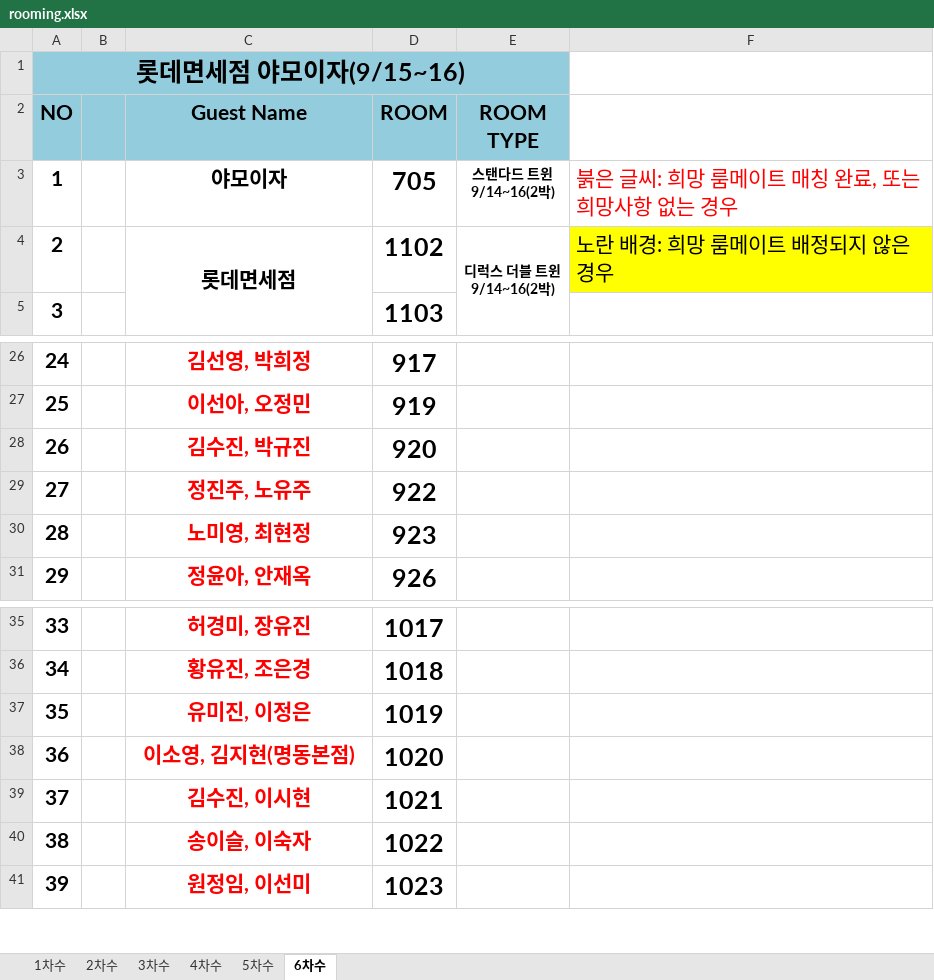
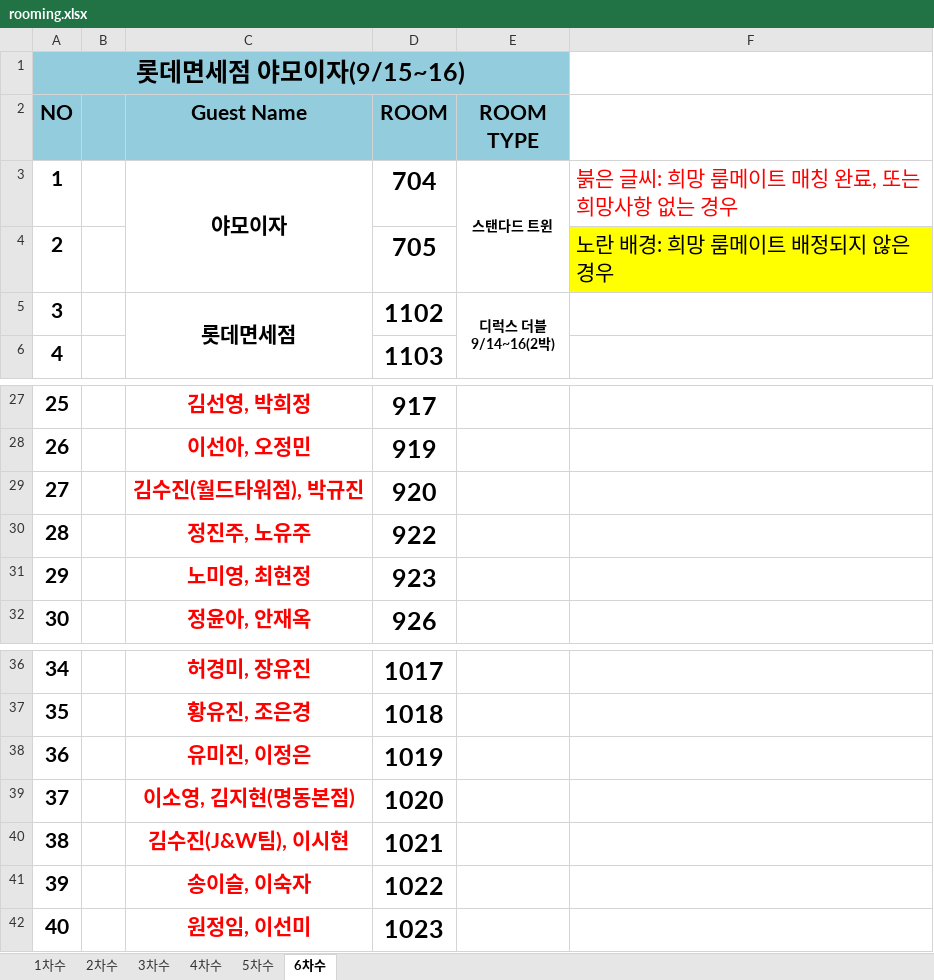
Before and after one commit to HOVERICK/LDF-workshop, an Excel workbook: data/rooming.xlsx, sheet 6차수, drawn as a sheet; only a part is shown, gaps mark what is left out; values as stored, in another font and other column widths than the file's, no borders; addresses are those after the commit; ↵ is a line break in a cell; the diff names each change by its address in the sheet, - before the commit and + after, or states it on an @@ line.

```diff
--- a/data/rooming.xlsx (sheet 6차수)
+++ b/data/rooming.xlsx (sheet 6차수)
+C3:C4 merged
-D3 (ROOM): 705
+D3 (ROOM): 704
-E3 (ROOM TYPE): 스탠다드 트윈 ↵ 9/14~16(2박)
+E3 (ROOM TYPE): 스탠다드 트윈
+E3:E4 merged
+row 4: 2 |  |  | 705 |  | 노란 배경: 희망 룸메이트 배정되지 않은 경우
@@ column A (NO) renumbered between rows 5 and 45 @@
-E5 (ROOM TYPE): 디럭스 더블 트윈 ↵ 9/14~16(2박)
+E5 (ROOM TYPE): 디럭스 더블 ↵ 9/14~16(2박)
-F5: 노란 배경: 희망 룸메이트 배정되지 않은 경우
+F5: (empty)
-F5 fill: #FFFF00
+F5 fill: none
-C29 (Guest Name): 김수진, 박규진
+C29 (Guest Name): 김수진(월드타워점), 박규진
-C40 (Guest Name): 김수진, 이시현
+C40 (Guest Name): 김수진(J&W팀), 이시현
```
Also changed, not shown: data/roster.xlsx.
